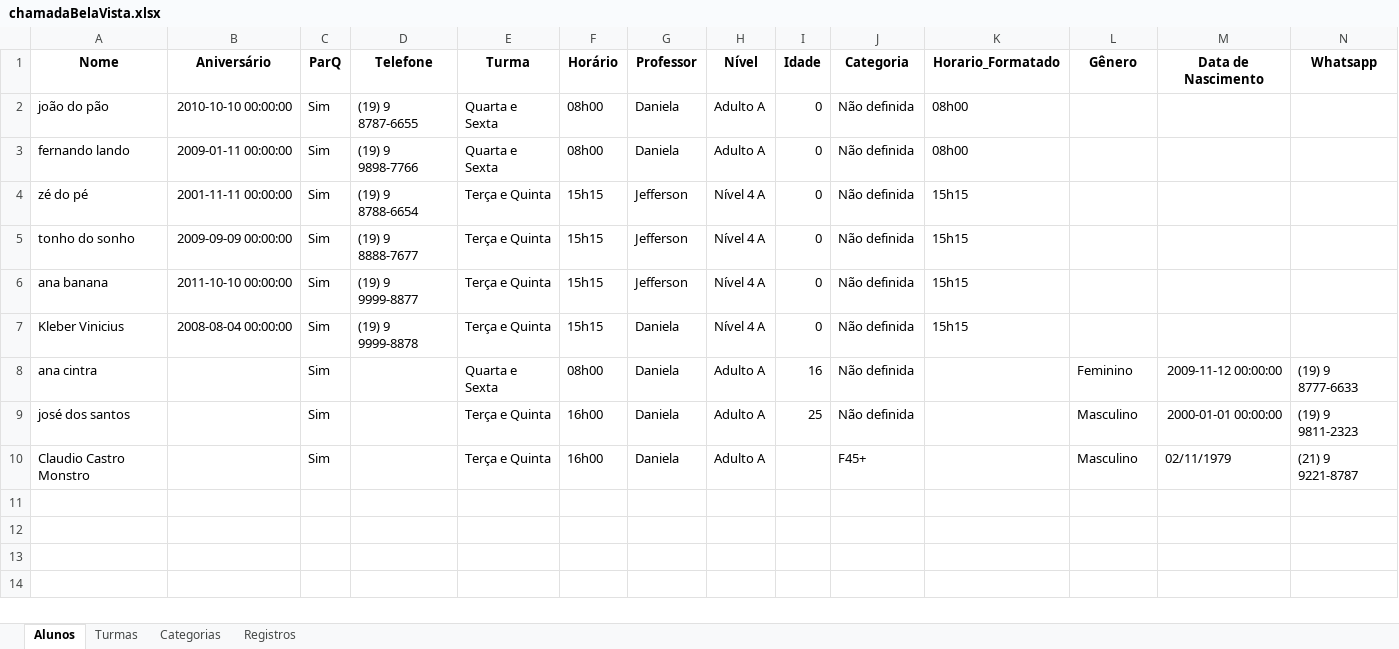
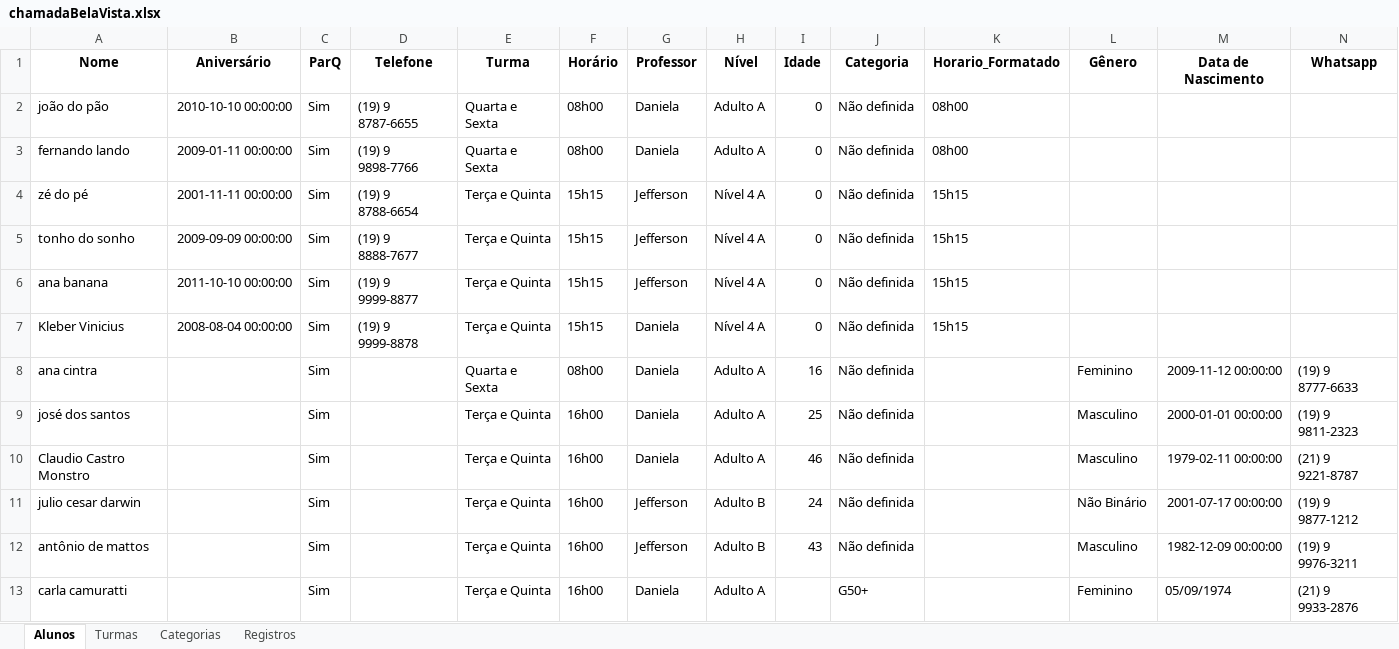
Before and after one commit to Jeffrog22/Lista-de-Chamada, an Excel workbook: chamadaBelaVista.xlsx, sheet Alunos, drawn as a sheet; values as stored, in another font and other column widths than the file's, no borders; the diff names each change by its address in the sheet, - before the commit and + after, or states it on an @@ line.

```diff
--- a/chamadaBelaVista.xlsx (sheet Alunos)
+++ b/chamadaBelaVista.xlsx (sheet Alunos)
-I10 (Idade): (empty)
+I10 (Idade): 46
-J10 (Categoria): F45+
+J10 (Categoria): Não definida
-M10 (Data de Nascimento): 02/11/1979
+M10 (Data de Nascimento): 1979-02-11 00:00:00
+row 11: julio cesar darwin |  | Sim |  | Terça e Quinta | 16h00 | Jefferson | Adulto B | 24 | Não definida |  | Não Binário | 2001-07-17 00:00:00 | (19) 9 9877-1212
+row 12: antônio de mattos |  | Sim |  | Terça e Quinta | 16h00 | Jefferson | Adulto B | 43 | Não definida |  | Masculino | 1982-12-09 00:00:00 | (19) 9 9976-3211
+row 13: carla camuratti |  | Sim |  | Terça e Quinta | 16h00 | Daniela | Adulto A |  | G50+ |  | Feminino | 05/09/1974 | (21) 9 9933-2876
```
Also changed, not shown: 1 other file.
